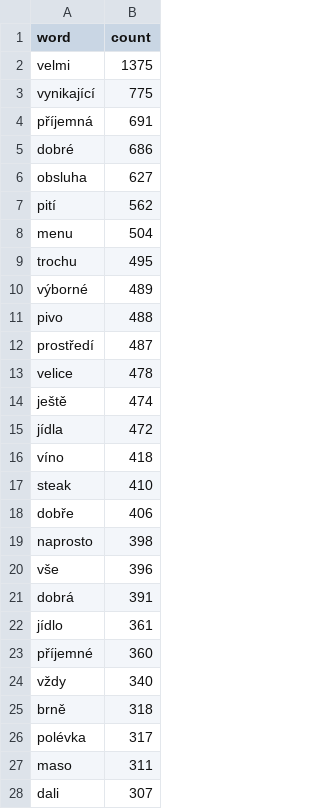
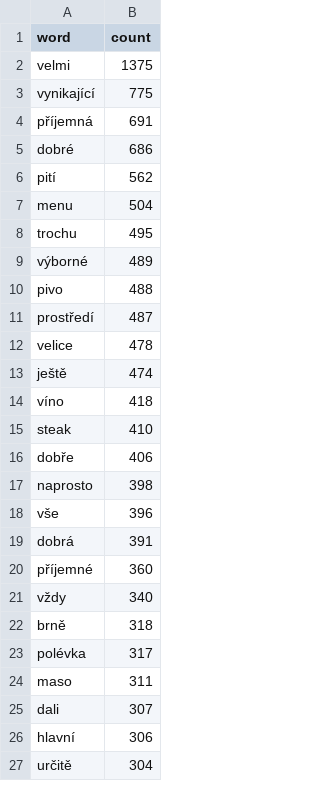
Before and after one commit to AlenaFrydrychova/ProjectDA, a CSV file: csv/frequent_words_positive.csv, drawn as a sheet; only a part is shown; the shorter side is filled out with more unchanged rows.

```diff
--- a/csv/frequent_words_positive.csv
+++ b/csv/frequent_words_positive.csv
@@ -5,3 +5,2 @@ příjemná,691
 dobré,686
-obsluha,627
 pití,562
@@ -14,3 +13,2 @@ velice,478
 ještě,474
-jídla,472
 víno,418
@@ -21,3 +19,2 @@ vše,396
 dobrá,391
-jídlo,361
 příjemné,360
```
Also changed, not shown: csv/frequent_words_all.csv, csv/frequent_words_negative.csv, 3 other files.
